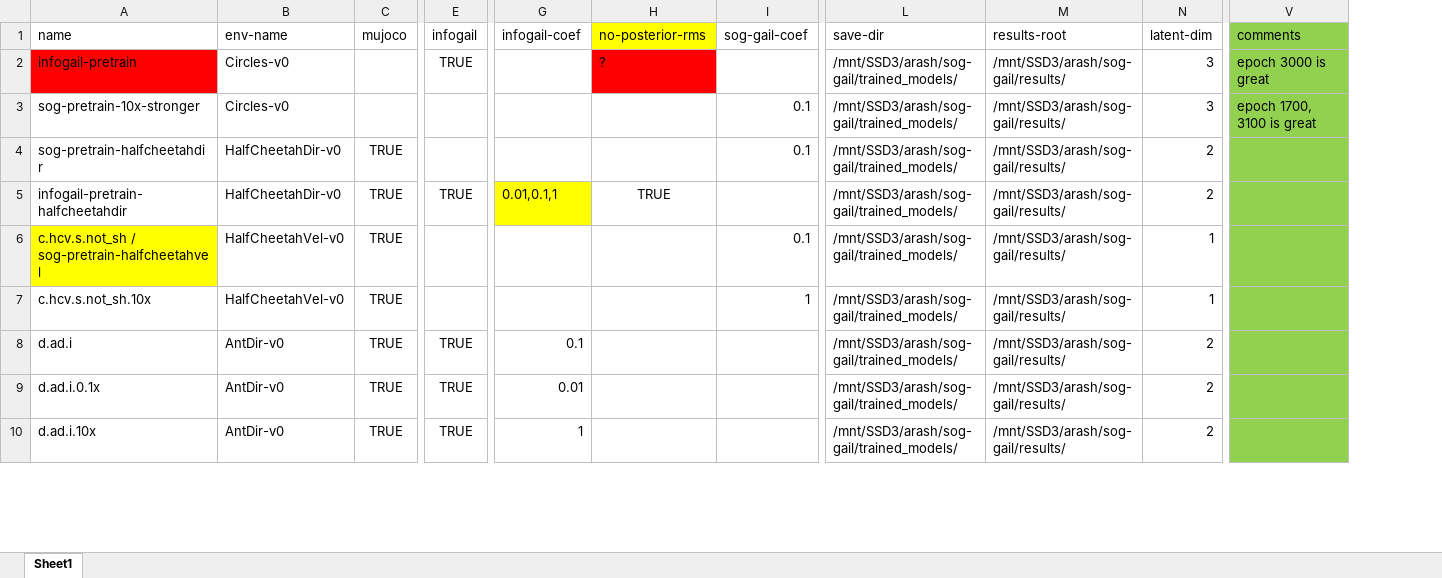
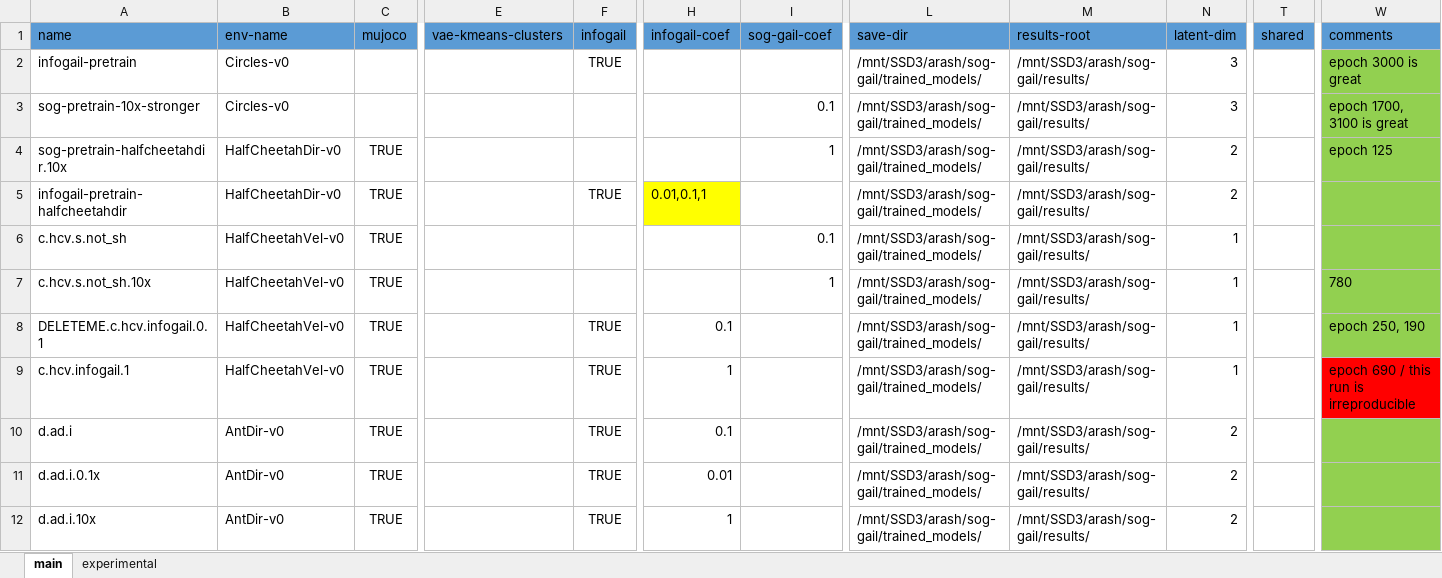
Before and after one commit to ArashVahabpour/sog-gail, an Excel workbook: jobs.xlsx, sheet main, drawn as a sheet; only a part is shown, gaps mark what is left out; values as stored, in another font and other column widths than the file's, no borders; removed rows and columns are numbered as before the commit, all else as after; rows hold the shown columns only; the diff covers the shown part only; the diff names each change by its address in the sheet, - before the commit and + after, or states it on an @@ line.

```diff
--- a/jobs.xlsx (sheet main)
+++ b/jobs.xlsx (sheet main)
-sheet tab: Sheet1
+sheet tab: main
+sheet tab: experimental
+column E (vae-kmeans-clusters), empty
-column H (no-posterior-rms), rows 2-5: ? |  |  | TRUE
+column T (shared), empty
-A1:C1 fill: none
+A1:C1 fill: #5B9BD5
-F1:H1 fill: none
+F1:H1 fill: #5B9BD5
-I1:N1 fill: none
+I1:N1 fill: #5B9BD5
-W1 fill: #92D050
+W1 fill: #5B9BD5
-A2 fill: #FF0000
+A2 fill: none
-A4 (name): sog-pretrain-halfcheetahdir
+A4 (name): sog-pretrain-halfcheetahdir.10x
-I4 (sog-gail-coef): 0.1
+I4 (sog-gail-coef): 1
-W4 (comments): (empty)
+W4 (comments): epoch 125
-A6 (name): c.hcv.s.not_sh / sog-pretrain-halfcheetahvel
+A6 (name): c.hcv.s.not_sh
-A6 fill: #FFFF00
+A6 fill: none
-W7 (comments): (empty)
+W7 (comments): 780
+row 8: DELETEME.c.hcv.infogail.0.1 | HalfCheetahVel-v0 | TRUE |  | TRUE | 0.1 |  | /mnt/SSD3/arash/sog-gail/trained_models/ | /mnt/SSD3/arash/sog-gail/results/ | 1 |  | epoch 250, 190
+row 9: c.hcv.infogail.1 | HalfCheetahVel-v0 | TRUE |  | TRUE | 1 |  | /mnt/SSD3/arash/sog-gail/trained_models/ | /mnt/SSD3/arash/sog-gail/results/ | 1 |  | epoch 690 / this run is irreproducible
```
Also changed, not shown: 11 added rows, 2 removed rows, 15 edited cells and cell formats elsewhere in this sheet, 9 other files.
